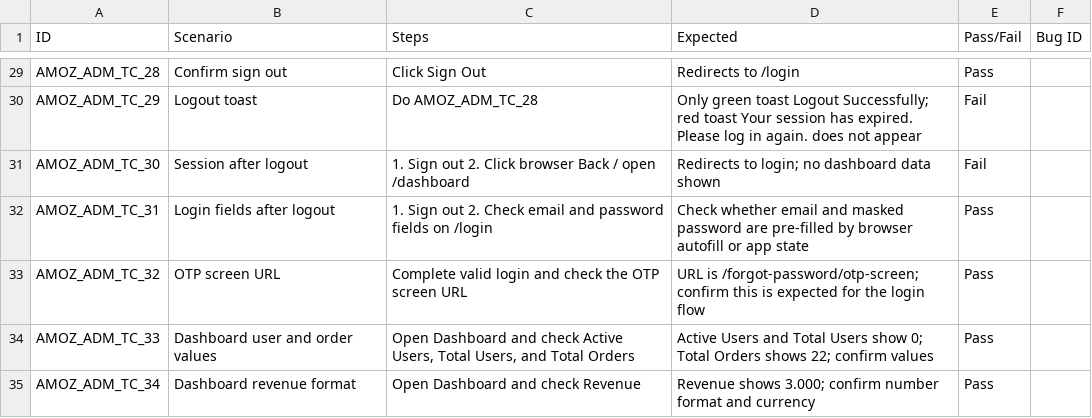
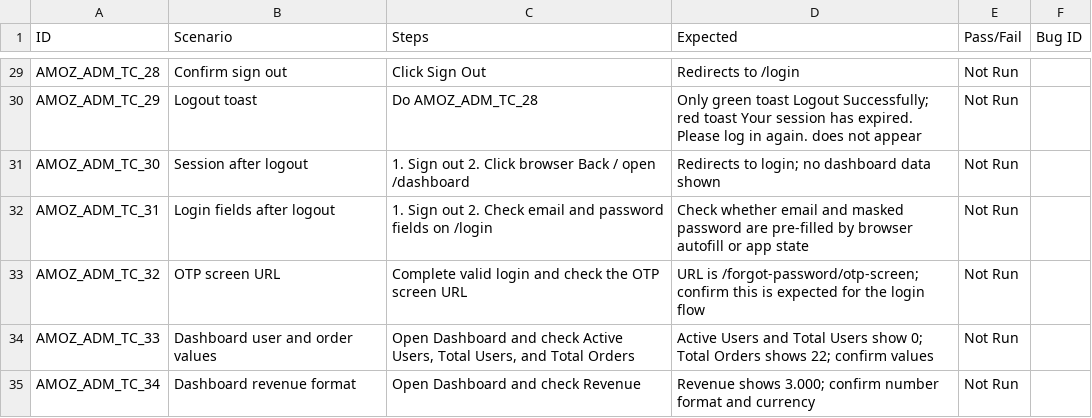
Before and after one commit to sagarkhandekar012-cmyk/playwright_MCP, a CSV file: AMOZ_Admin_Test_Results.csv, drawn as a sheet; only a part is shown, gaps mark what is left out; the diff covers the shown part only; the diff names each change by its address in the sheet, - before the commit and + after, or states it on an @@ line.

```diff
--- a/AMOZ_Admin_Test_Results.csv
+++ b/AMOZ_Admin_Test_Results.csv
-E29 (Pass/Fail): Pass
+E29 (Pass/Fail): Not Run
-E30:E31 (Pass/Fail): Fail
+E30:E31 (Pass/Fail): Not Run
-E32:E35 (Pass/Fail): Pass
+E32:E35 (Pass/Fail): Not Run
```
Also changed, not shown: 27 edited cells elsewhere in this file, 1 other file.
